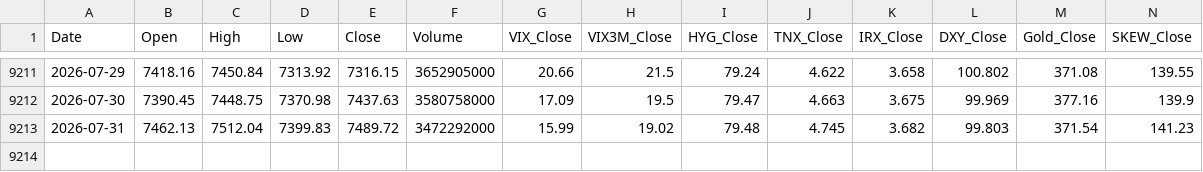
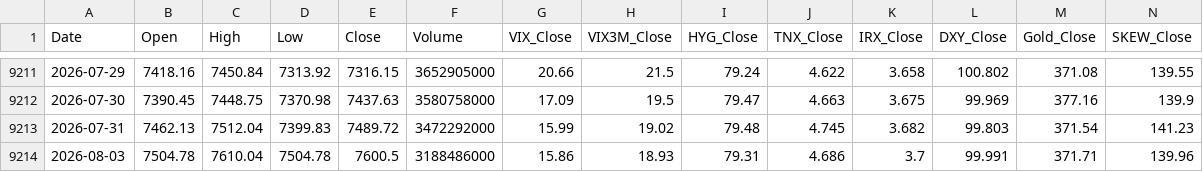
Before and after one commit to pwjohns09-ai/SPX-Dashboard, a CSV file: spx_data.csv, drawn as a sheet; only a part is shown, gaps mark what is left out; the diff names each change by its address in the sheet, - before the commit and + after, or states it on an @@ line.

```diff
--- a/spx_data.csv
+++ b/spx_data.csv
+row 9214: 2026-08-03 | 7504.78 | 7610.04 | 7504.78 | 7600.5 | 3188486000 | 15.86 | 18.93 | 79.31 | 4.686 | 3.7 | 99.991 | 371.71 | 139.96
```
Also changed, not shown: 1 other file.
